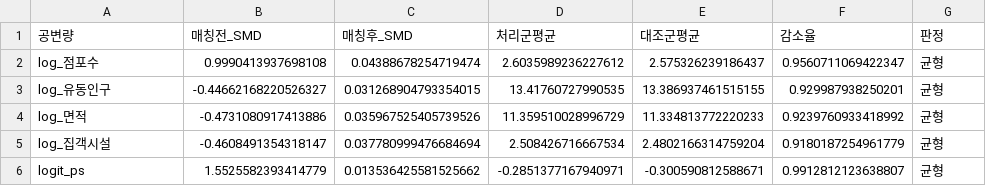
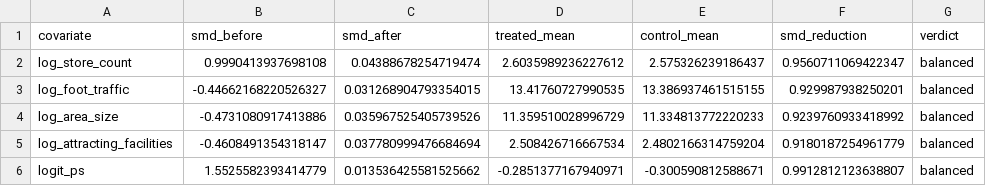
Before and after one commit to jiwoon-oh/seoul-closure-risk, a CSV file: outputs/h2_balance_after.csv, drawn as a sheet.

```diff
--- a/outputs/h2_balance_after.csv
+++ b/outputs/h2_balance_after.csv
@@ -1,6 +1,6 @@
-공변량,매칭전_SMD,매칭후_SMD,처리군평균,대조군평균,감소율,판정
-log_점포수,0.9990413937698108,0.04388678254719474,2.6035989236227612,2.575326239186437,0.9560711069422347,균형
-log_유동인구,-0.44662168220526327,0.031268904793354015,13.41760727990535,13.386937461515155,0.929987938250201,균형
-log_면적,-0.4731080917413886,0.035967525405739526,11.359510028996729,11.334813772220233,0.9239760933418992,균형
-log_집객시설,-0.4608491354318147,0.037780999476684694,2.508426716667534,2.4802166314759204,0.9180187254961779,균형
-logit_ps,1.5525582393414779,0.013536425581525662,-0.2851377167940971,-0.300590812588671,0.9912812123638807,균형
+covariate,smd_before,smd_after,treated_mean,control_mean,smd_reduction,verdict
+log_store_count,0.9990413937698108,0.04388678254719474,2.6035989236227612,2.575326239186437,0.9560711069422347,balanced
+log_foot_traffic,-0.44662168220526327,0.031268904793354015,13.41760727990535,13.386937461515155,0.929987938250201,balanced
+log_area_size,-0.4731080917413886,0.035967525405739526,11.359510028996729,11.334813772220233,0.9239760933418992,balanced
+log_attracting_facilities,-0.4608491354318147,0.037780999476684694,2.508426716667534,2.4802166314759204,0.9180187254961779,balanced
+logit_ps,1.5525582393414779,0.013536425581525662,-0.2851377167940971,-0.300590812588671,0.9912812123638807,balanced
```
Also changed, not shown: outputs/forecast_2026Q2_ci.csv, outputs/h2_att_strata.csv, 33 other files.
